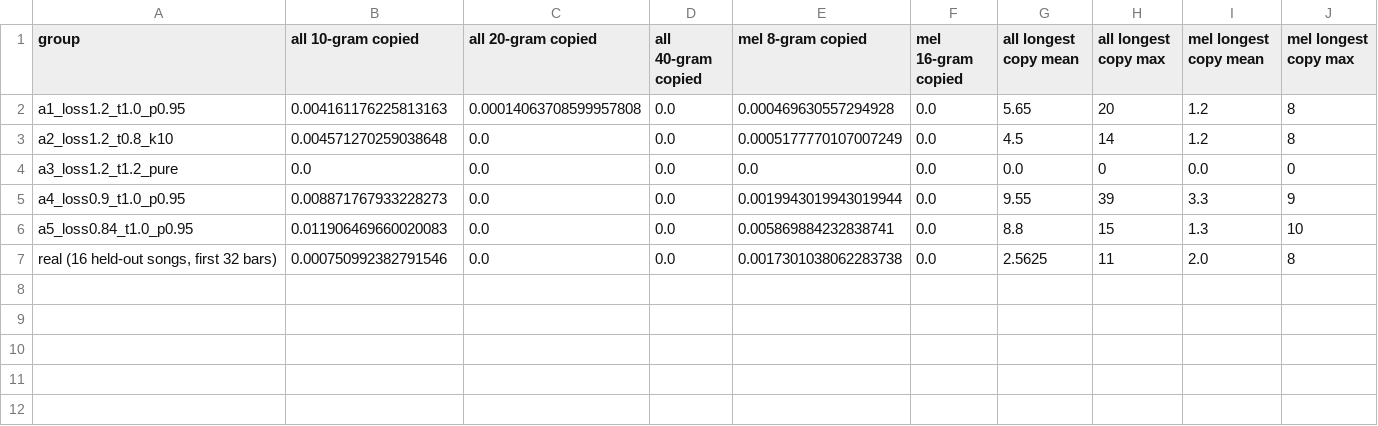
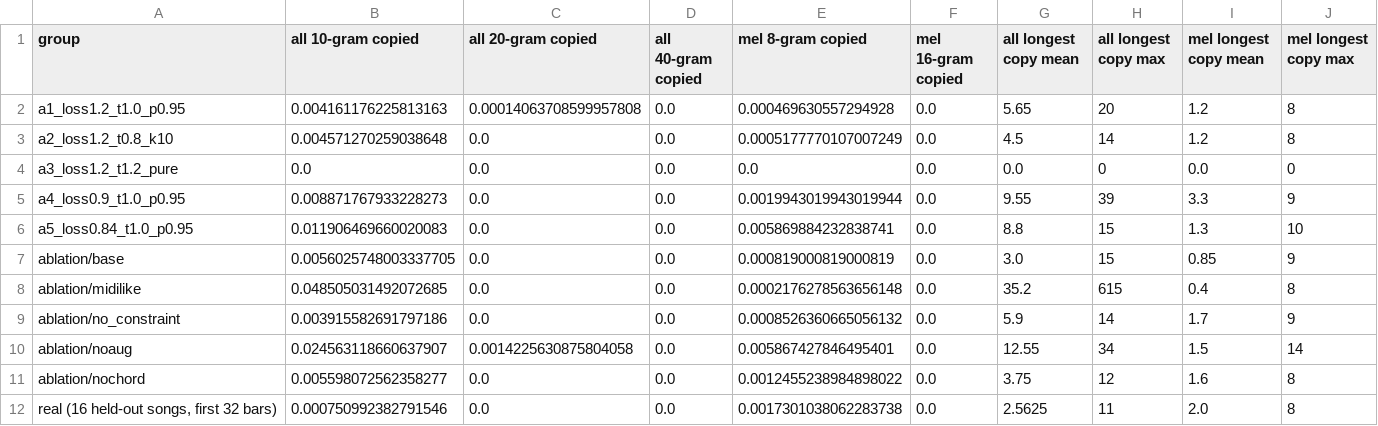
Before and after one commit to hgtffue/Deep-Learning-for-Music-Analysis-and-Generation-HW2, a CSV file: results/memorization.csv, drawn as a sheet.

```diff
--- a/results/memorization.csv
+++ b/results/memorization.csv
@@ -6,2 +6,7 @@ a4_loss0.9_t1.0_p0.95,0.008871767933228273,0.0,0.0,0.0019943019943019944,0.0,9.5
 a5_loss0.84_t1.0_p0.95,0.011906469660020083,0.0,0.0,0.005869884232838741,0.0,8.8,15,1.3,10
+ablation/base,0.0056025748003337705,0.0,0.0,0.000819000819000819,0.0,3.0,15,0.85,9
+ablation/midilike,0.048505031492072685,0.0,0.0,0.0002176278563656148,0.0,35.2,615,0.4,8
+ablation/no_constraint,0.003915582691797186,0.0,0.0,0.0008526360665056132,0.0,5.9,14,1.7,9
+ablation/noaug,0.024563118660637907,0.0014225630875804058,0.0,0.005867427846495401,0.0,12.55,34,1.5,14
+ablation/nochord,0.005598072562358277,0.0,0.0,0.0012455238984898022,0.0,3.75,12,1.6,8
 "real (16 held-out songs, first 32 bars)",0.000750992382791546,0.0,0.0,0.0017301038062283738,0.0,2.5625,11,2.0,8
```
Also changed, not shown: 10 other files.
